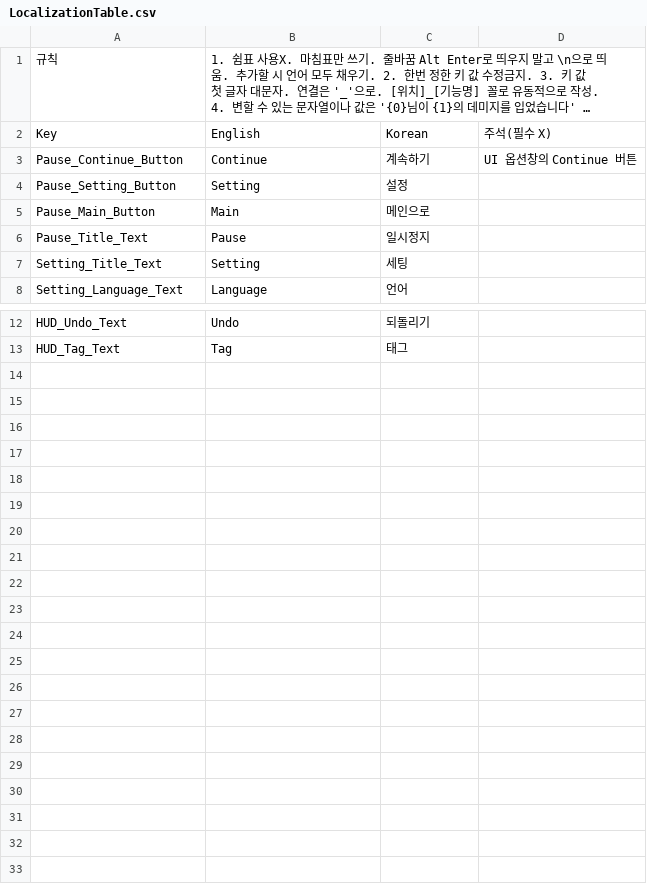
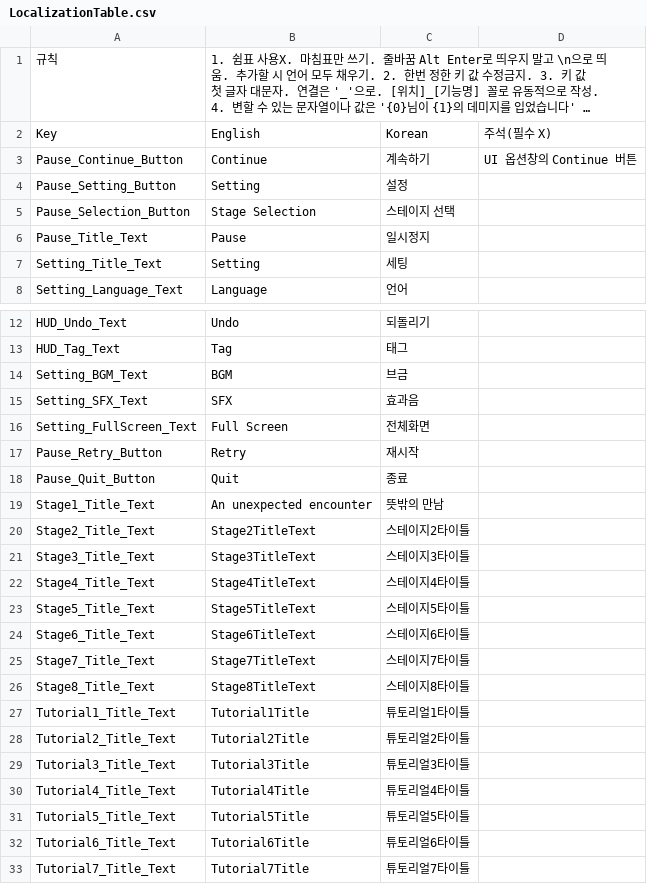
Before and after one commit to Kyungil-smart/08-firstcollabproject-byeover-prog, a CSV file: 9TeamHB/Assets/_Game/Resources/LocalizationTable.csv, drawn as a sheet; only a part is shown, gaps mark what is left out; long unchanged cells end in ….

```diff
--- a/9TeamHB/Assets/_Game/Resources/LocalizationTable.csv
+++ b/9TeamHB/Assets/_Game/Resources/LocalizationTable.csv
@@ -4,3 +4,3 @@ Pause_Continue_Button,Continue,계속하기,UI 옵션창의 Continue 버튼
 Pause_Setting_Button,Setting,설정,
-Pause_Main_Button,Main,메인으로,
+Pause_Selection_Button,Stage Selection,스테이지 선택,
 Pause_Title_Text,Pause,일시정지,
@@ -13 +13,21 @@ HUD_Undo_Text,Undo,되돌리기,
 HUD_Tag_Text,Tag,태그,
+Setting_BGM_Text,BGM,브금,
+Setting_SFX_Text,SFX,효과음,
+Setting_FullScreen_Text,Full Screen,전체화면,
+Pause_Retry_Button,Retry,재시작,
+Pause_Quit_Button,Quit,종료,
+Stage1_Title_Text,An unexpected encounter,뜻밖의 만남,
+Stage2_Title_Text,Stage2TitleText,스테이지2타이틀,
+Stage3_Title_Text,Stage3TitleText,스테이지3타이틀,
+Stage4_Title_Text,Stage4TitleText,스테이지4타이틀,
+Stage5_Title_Text,Stage5TitleText,스테이지5타이틀,
+Stage6_Title_Text,Stage6TitleText,스테이지6타이틀,
+Stage7_Title_Text,Stage7TitleText,스테이지7타이틀,
+Stage8_Title_Text,Stage8TitleText,스테이지8타이틀,
+Tutorial1_Title_Text,Tutorial1Title,튜토리얼1타이틀,
+Tutorial2_Title_Text,Tutorial2Title,튜토리얼2타이틀,
+Tutorial3_Title_Text,Tutorial3Title,튜토리얼3타이틀,
+Tutorial4_Title_Text,Tutorial4Title,튜토리얼4타이틀,
+Tutorial5_Title_Text,Tutorial5Title,튜토리얼5타이틀,
+Tutorial6_Title_Text,Tutorial6Title,튜토리얼6타이틀,
+Tutorial7_Title_Text,Tutorial7Title,튜토리얼7타이틀,
```
Also changed, not shown: 9TeamHB/Assets/_Game/Resources/StoryTable.csv, 9 other files.
